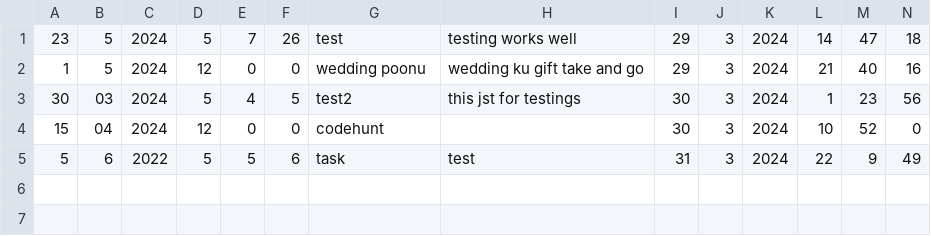
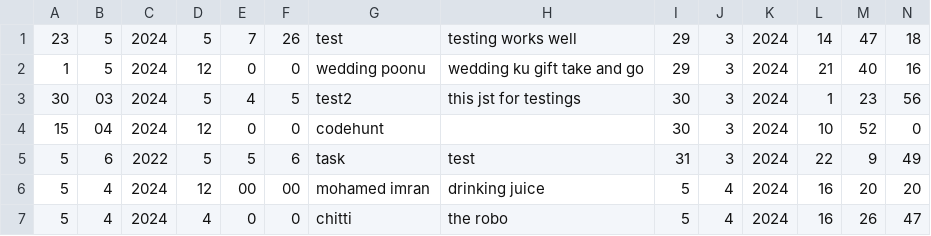
Before and after one commit to bhanujgunas/task-scheduler, a CSV file: data.csv, drawn as a sheet; only a part is shown; rows hold the shown columns only; the diff names each change by its address in the sheet, - before the commit and + after, or states it on an @@ line.

```diff
--- a/data.csv
+++ b/data.csv
+row 6: 5 | 4 | 2024 | 12 | 00 | 00 | mohamed imran | drinking juice | 5 | 4 | 2024 | 16 | 20 | 20
+row 7: 5 | 4 | 2024 | 4 | 0 | 0 | chitti | the robo | 5 | 4 | 2024 | 16 | 26 | 47
```
Also changed, not shown: 1 other file.
